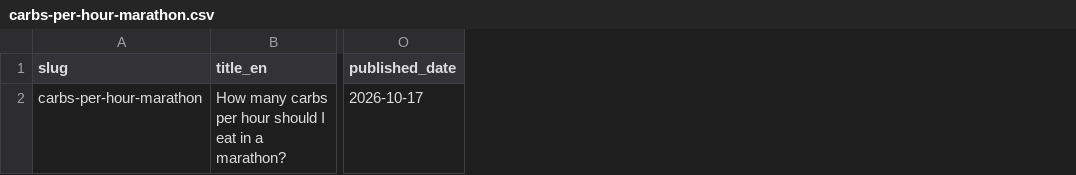
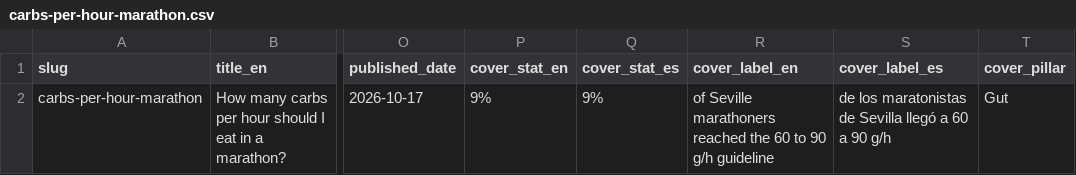
Before and after one commit to raceproof/Raceproof-media, a CSV file: blog/drafts/01-carbs-per-hour-marathon/carbs-per-hour-marathon.csv, drawn as a sheet; only a part is shown, gaps mark what is left out; the diff names each change by its address in the sheet, - before the commit and + after, or states it on an @@ line.

```diff
--- a/blog/drafts/01-carbs-per-hour-marathon/carbs-per-hour-marathon.csv
+++ b/blog/drafts/01-carbs-per-hour-marathon/carbs-per-hour-marathon.csv
+column P (cover_stat_en), row 2: 9%
+column Q (cover_stat_es), row 2: 9%
+column R (cover_label_en), row 2: of Seville marathoners reached the 60 to 90 g/h guideline
+column S (cover_label_es), row 2: de los maratonistas de Sevilla llegó a 60 a 90 g/h
+column T (cover_pillar), row 2: Gut
```
Also changed, not shown: 1 other file.
